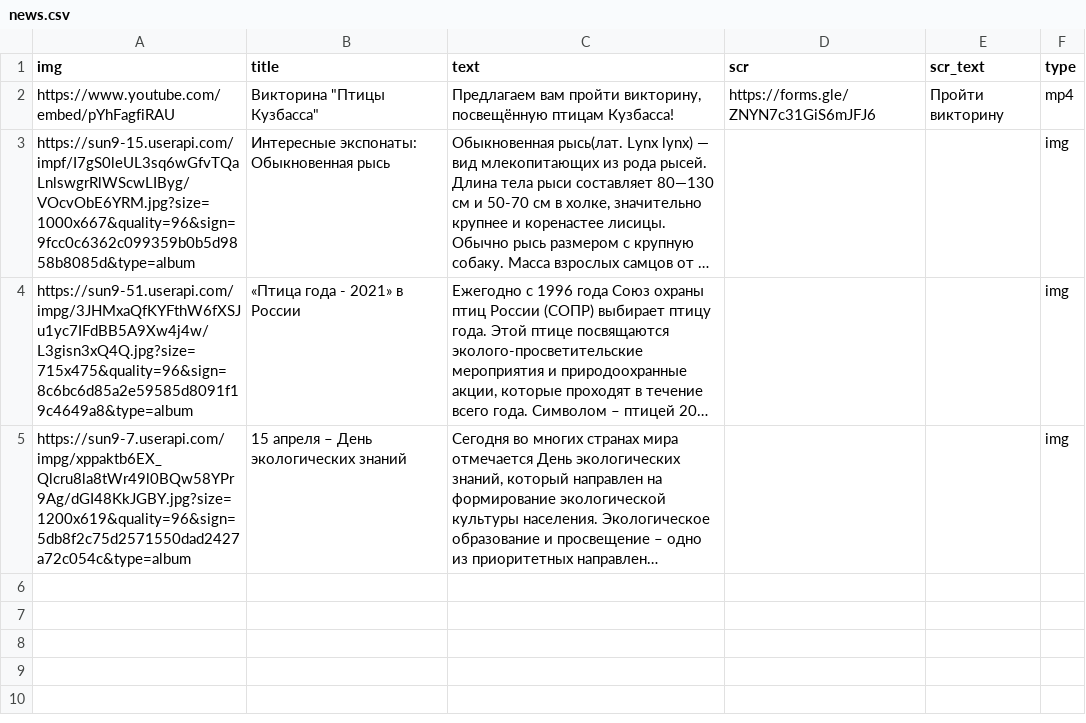
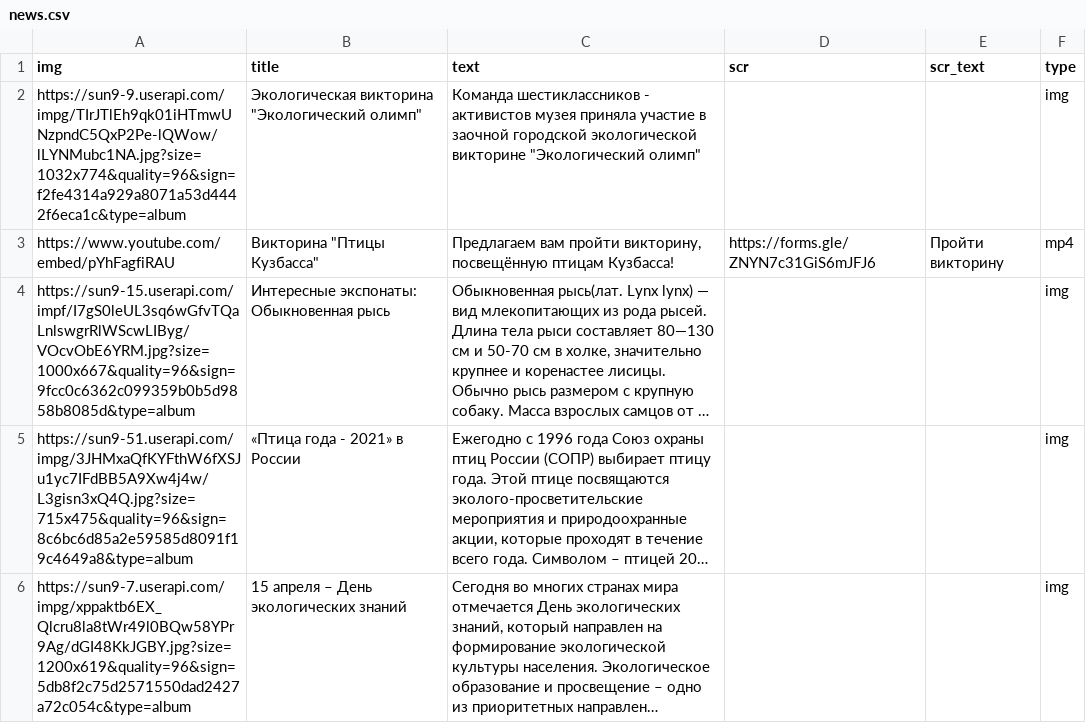
Before and after one commit to ddxdydz/Project_Museum, a CSV file: static/news.csv, drawn as a sheet; long unchanged cells end in …; the diff names each change by its address in the sheet, - before the commit and + after, or states it on an @@ line.

```diff
--- a/static/news.csv
+++ b/static/news.csv
+row 2: https://sun9-9.userapi.com/impg/TIrJTlEh9qk01iHTmwUNzpndC5QxP2Pe-lQWow/lLYNMubc1NA.jpg?size=1032x774&quality=96&sign=f2fe4314a929a8071a53d4442f6eca1c&type=album | Экологическая викторина "Экологический олимп" | Команда шестиклассников - активистов музея приняла участие в заочной городской экологической викторине "Экологический олимп" |  |  | img
```
Also changed, not shown: 1 other file.
